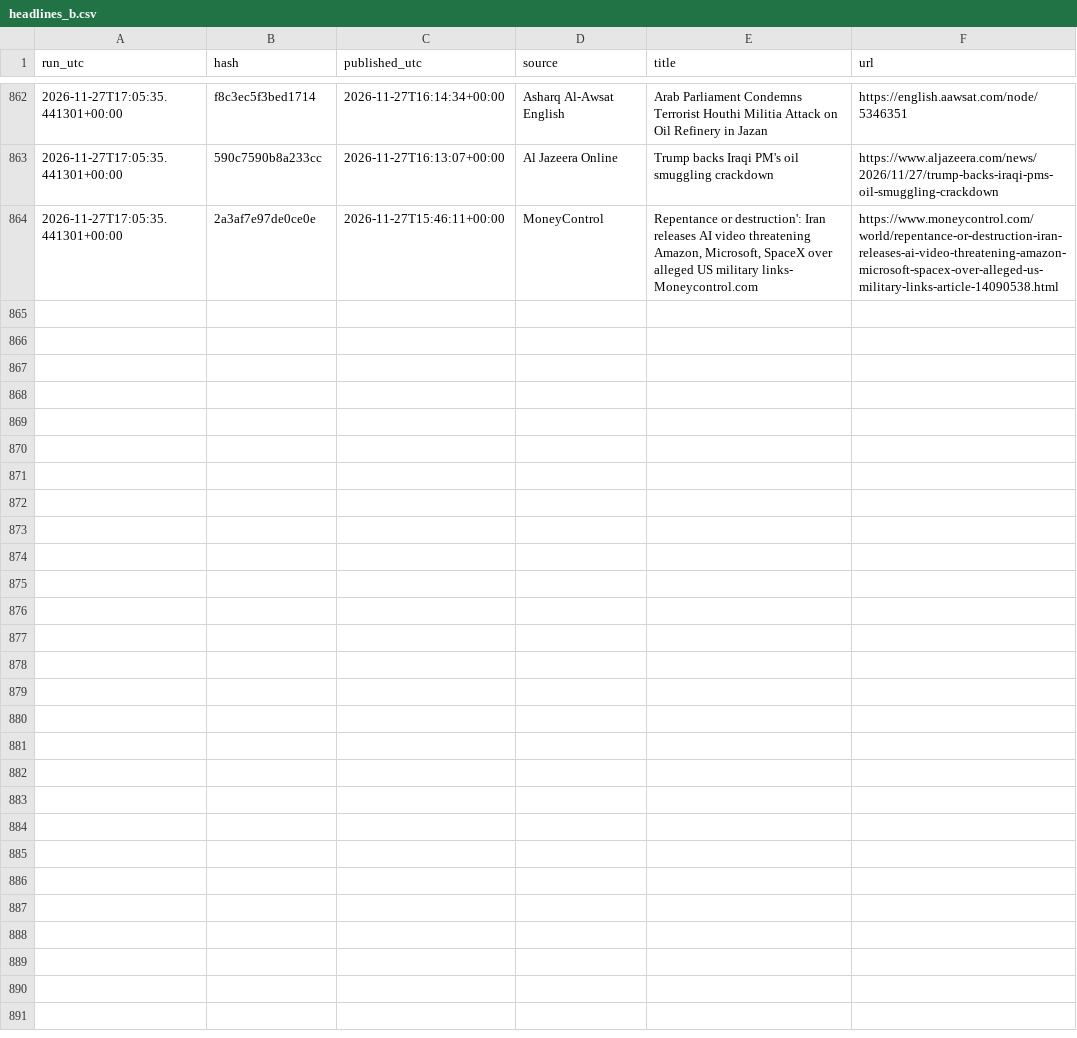
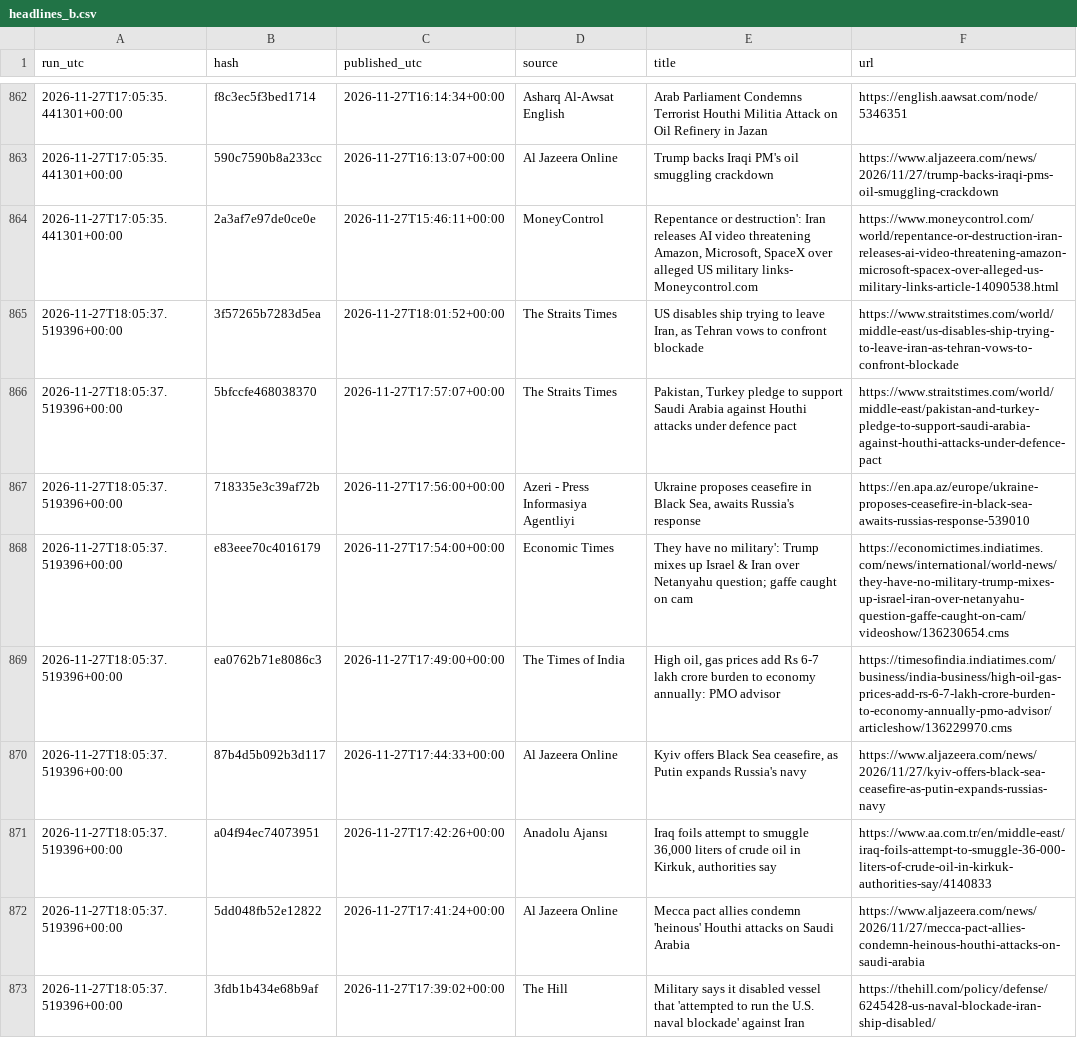
Before and after one commit to beausiff/Oil-signal-logger, a CSV file: backup/headlines_b.csv, drawn as a sheet; only a part is shown, gaps mark what is left out; the diff covers the shown part only; the diff names each change by its address in the sheet, - before the commit and + after, or states it on an @@ line.

```diff
--- a/backup/headlines_b.csv
+++ b/backup/headlines_b.csv
+row 865: 2026-11-27T18:05:37.519396+00:00 | 3f57265b7283d5ea | 2026-11-27T18:01:52+00:00 | The Straits Times | US disables ship trying to leave Iran, as Tehran vows to confront blockade | https://www.straitstimes.com/world/middle-east/us-disables-ship-trying-to-leave-iran-as-tehran-vows-to-confront-blockade
+row 866: 2026-11-27T18:05:37.519396+00:00 | 5bfccfe468038370 | 2026-11-27T17:57:07+00:00 | The Straits Times | Pakistan, Turkey pledge to support Saudi Arabia against Houthi attacks under defence pact | https://www.straitstimes.com/world/middle-east/pakistan-and-turkey-pledge-to-support-saudi-arabia-against-houthi-attacks-under-defence-pact
+row 867: 2026-11-27T18:05:37.519396+00:00 | 718335e3c39af72b | 2026-11-27T17:56:00+00:00 | Azeri - Press Informasiya Agentliyi | Ukraine proposes ceasefire in Black Sea, awaits Russia's response | https://en.apa.az/europe/ukraine-proposes-ceasefire-in-black-sea-awaits-russias-response-539010
+row 868: 2026-11-27T18:05:37.519396+00:00 | e83eee70c4016179 | 2026-11-27T17:54:00+00:00 | Economic Times | They have no military': Trump mixes up Israel & Iran over Netanyahu question; gaffe caught on cam | https://economictimes.indiatimes.com/news/international/world-news/they-have-no-military-trump-mixes-up-israel-iran-over-netanyahu-question-gaffe-caught-on-cam/videoshow/136230654.cms
+row 869: 2026-11-27T18:05:37.519396+00:00 | ea0762b71e8086c3 | 2026-11-27T17:49:00+00:00 | The Times of India | High oil, gas prices add Rs 6-7 lakh crore burden to economy annually: PMO advisor | https://timesofindia.indiatimes.com/business/india-business/high-oil-gas-prices-add-rs-6-7-lakh-crore-burden-to-economy-annually-pmo-advisor/articleshow/136229970.cms
+row 870: 2026-11-27T18:05:37.519396+00:00 | 87b4d5b092b3d117 | 2026-11-27T17:44:33+00:00 | Al Jazeera Online | Kyiv offers Black Sea ceasefire, as Putin expands Russia's navy | https://www.aljazeera.com/news/2026/11/27/kyiv-offers-black-sea-ceasefire-as-putin-expands-russias-navy
+row 871: 2026-11-27T18:05:37.519396+00:00 | a04f94ec74073951 | 2026-11-27T17:42:26+00:00 | Anadolu Ajansı | Iraq foils attempt to smuggle 36,000 liters of crude oil in Kirkuk, authorities say | https://www.aa.com.tr/en/middle-east/iraq-foils-attempt-to-smuggle-36-000-liters-of-crude-oil-in-kirkuk-authorities-say/4140833
+row 872: 2026-11-27T18:05:37.519396+00:00 | 5dd048fb52e12822 | 2026-11-27T17:41:24+00:00 | Al Jazeera Online | Mecca pact allies condemn 'heinous' Houthi attacks on Saudi Arabia | https://www.aljazeera.com/news/2026/11/27/mecca-pact-allies-condemn-heinous-houthi-attacks-on-saudi-arabia
+row 873: 2026-11-27T18:05:37.519396+00:00 | 3fdb1b434e68b9af | 2026-11-27T17:39:02+00:00 | The Hill | Military says it disabled vessel that 'attempted to run the U.S. naval blockade' against Iran | https://thehill.com/policy/defense/6245428-us-naval-blockade-iran-ship-disabled/
```
Also changed, not shown: 9 added rows elsewhere in this file, backup/context.csv, backup/feed_b_state.csv, 5 other files.
